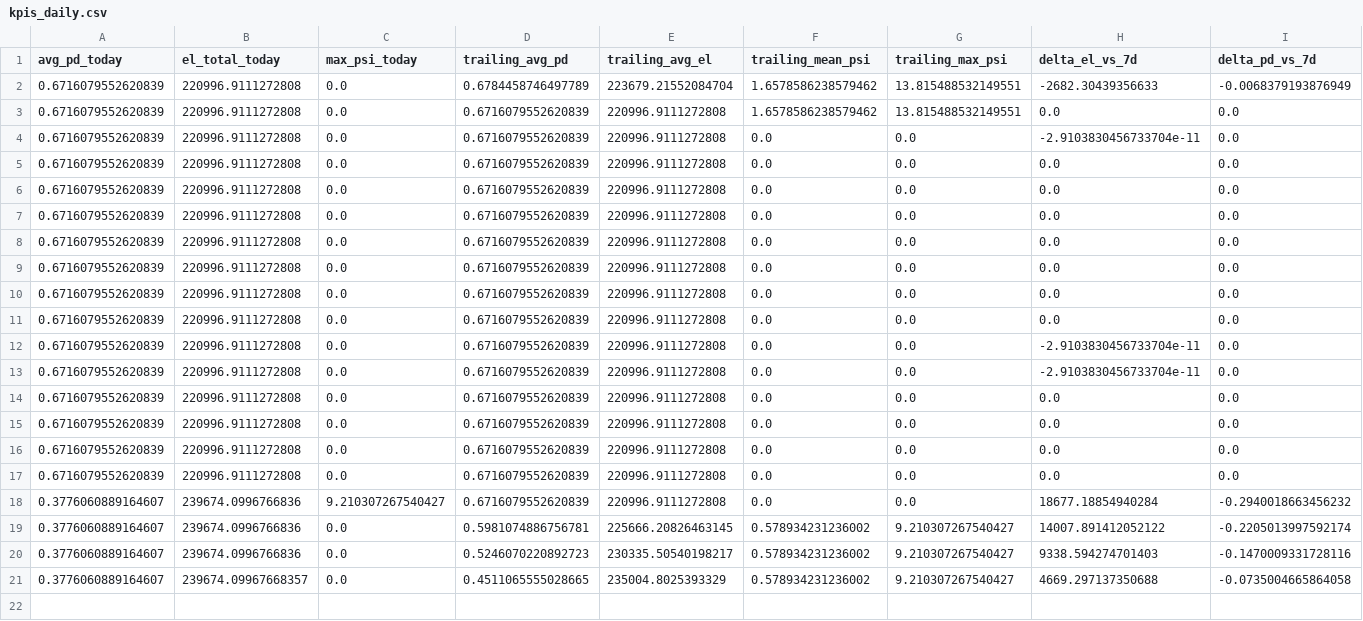
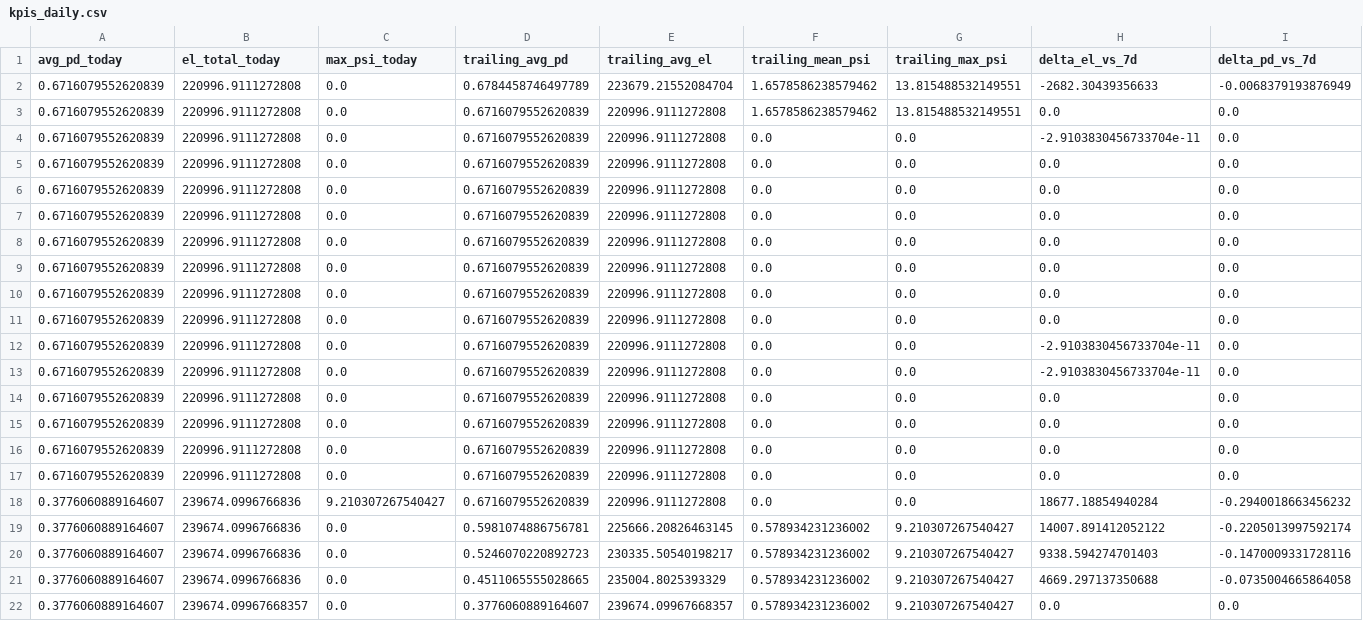
Before and after one commit to Rachitshah55/risk_analysis_flagship, a CSV file: docs_global/bi/credit/kpis_daily.csv, drawn as a sheet; only a part is shown; rows hold the shown columns only; the diff names each change by its address in the sheet, - before the commit and + after, or states it on an @@ line.

Commit message:
daily kpi update

```diff
--- a/docs_global/bi/credit/kpis_daily.csv
+++ b/docs_global/bi/credit/kpis_daily.csv
-B21 (el_total_today): 239674.09967668357
+B21 (el_total_today): 239674.0996766836
+row 22: 0.3776060889164607 | 239674.09967668357 | 0.0 | 0.3776060889164607 | 239674.09967668357 | 0.578934231236002 | 9.210307267540427 | 0.0 | 0.0
```
Also changed, not shown: docs_global/bi/fraud/kpis_daily.csv, docs_global/bi/fraud/metrics_daily.csv, 3 other files.
